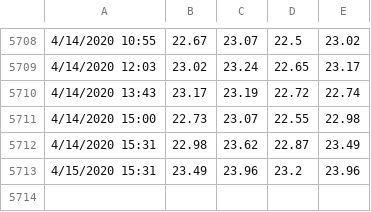
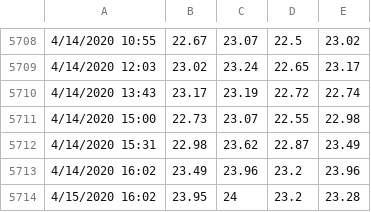
Before and after one commit to thetradingwhisperer/ML4TradingCL_volume, a CSV file: clData_25000V_April10th.csv, drawn as a sheet; only a part is shown, gaps mark what is left out.

Commit message:
Update clData_25000V_April10th.csv

```diff
--- a/clData_25000V_April10th.csv
+++ b/clData_25000V_April10th.csv
@@ -5712,2 +5712,3 @@
 4/14/2020 15:31,22.98,23.62,22.87,23.49
-4/15/2020 15:31,23.49,23.96,23.2,23.96
+4/14/2020 16:02,23.49,23.96,23.2,23.96
+4/15/2020 16:02,23.95,24,23.2,23.28
```
